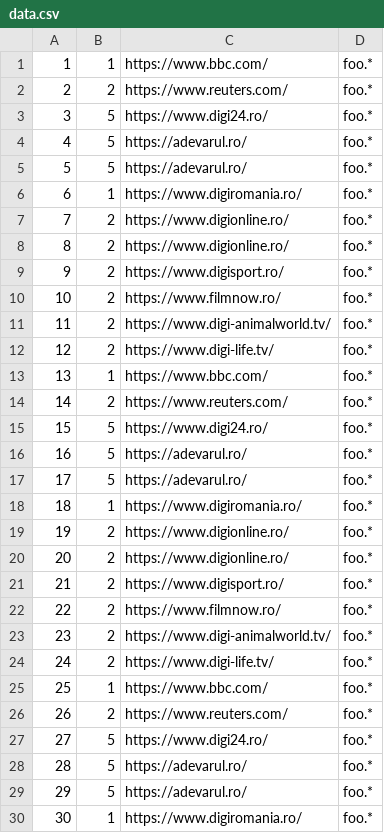
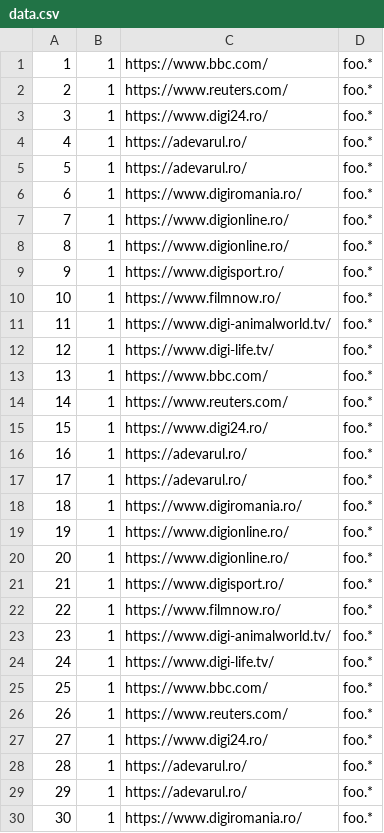
Before and after one commit to radu2020/monitoring-tool, a CSV file: data.csv, drawn as a sheet; only a part is shown; the diff covers the shown part only.

```diff
--- a/data.csv
+++ b/data.csv
@@ -1,30 +1,30 @@
 1,1,"https://www.bbc.com/","foo.*"
-2,2,"https://www.reuters.com/","foo.*"
-3,5,"https://www.digi24.ro/","foo.*"
-4,5,"https://adevarul.ro/","foo.*"
-5,5,"https://adevarul.ro/","foo.*"
+2,1,"https://www.reuters.com/","foo.*"
+3,1,"https://www.digi24.ro/","foo.*"
+4,1,"https://adevarul.ro/","foo.*"
+5,1,"https://adevarul.ro/","foo.*"
 6,1,"https://www.digiromania.ro/","foo.*"
-7,2,"https://www.digionline.ro/","foo.*"
-8,2,"https://www.digionline.ro/","foo.*"
-9,2,"https://www.digisport.ro/","foo.*"
-10,2,"https://www.filmnow.ro/","foo.*"
-11,2,"https://www.digi-animalworld.tv/","foo.*"
-12,2,"https://www.digi-life.tv/","foo.*"
+7,1,"https://www.digionline.ro/","foo.*"
+8,1,"https://www.digionline.ro/","foo.*"
+9,1,"https://www.digisport.ro/","foo.*"
+10,1,"https://www.filmnow.ro/","foo.*"
+11,1,"https://www.digi-animalworld.tv/","foo.*"
+12,1,"https://www.digi-life.tv/","foo.*"
 13,1,"https://www.bbc.com/","foo.*"
-14,2,"https://www.reuters.com/","foo.*"
-15,5,"https://www.digi24.ro/","foo.*"
-16,5,"https://adevarul.ro/","foo.*"
-17,5,"https://adevarul.ro/","foo.*"
+14,1,"https://www.reuters.com/","foo.*"
+15,1,"https://www.digi24.ro/","foo.*"
+16,1,"https://adevarul.ro/","foo.*"
+17,1,"https://adevarul.ro/","foo.*"
 18,1,"https://www.digiromania.ro/","foo.*"
-19,2,"https://www.digionline.ro/","foo.*"
-20,2,"https://www.digionline.ro/","foo.*"
-21,2,"https://www.digisport.ro/","foo.*"
-22,2,"https://www.filmnow.ro/","foo.*"
-23,2,"https://www.digi-animalworld.tv/","foo.*"
-24,2,"https://www.digi-life.tv/","foo.*"
+19,1,"https://www.digionline.ro/","foo.*"
+20,1,"https://www.digionline.ro/","foo.*"
+21,1,"https://www.digisport.ro/","foo.*"
+22,1,"https://www.filmnow.ro/","foo.*"
+23,1,"https://www.digi-animalworld.tv/","foo.*"
+24,1,"https://www.digi-life.tv/","foo.*"
 25,1,"https://www.bbc.com/","foo.*"
-26,2,"https://www.reuters.com/","foo.*"
-27,5,"https://www.digi24.ro/","foo.*"
-28,5,"https://adevarul.ro/","foo.*"
-29,5,"https://adevarul.ro/","foo.*"
+26,1,"https://www.reuters.com/","foo.*"
+27,1,"https://www.digi24.ro/","foo.*"
+28,1,"https://adevarul.ro/","foo.*"
+29,1,"https://adevarul.ro/","foo.*"
 30,1,"https://www.digiromania.ro/","foo.*"
```
Also changed, not shown: 16 edited cells elsewhere in this file, 1 other file.
